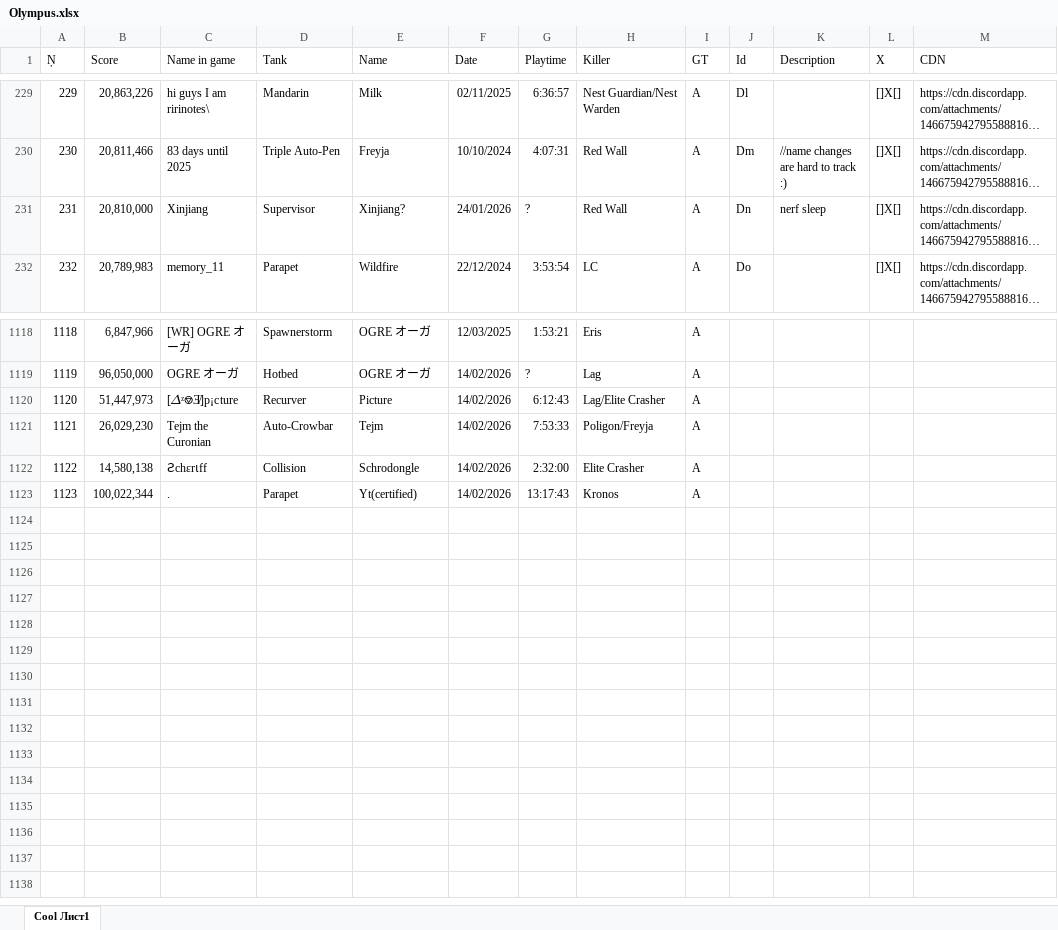
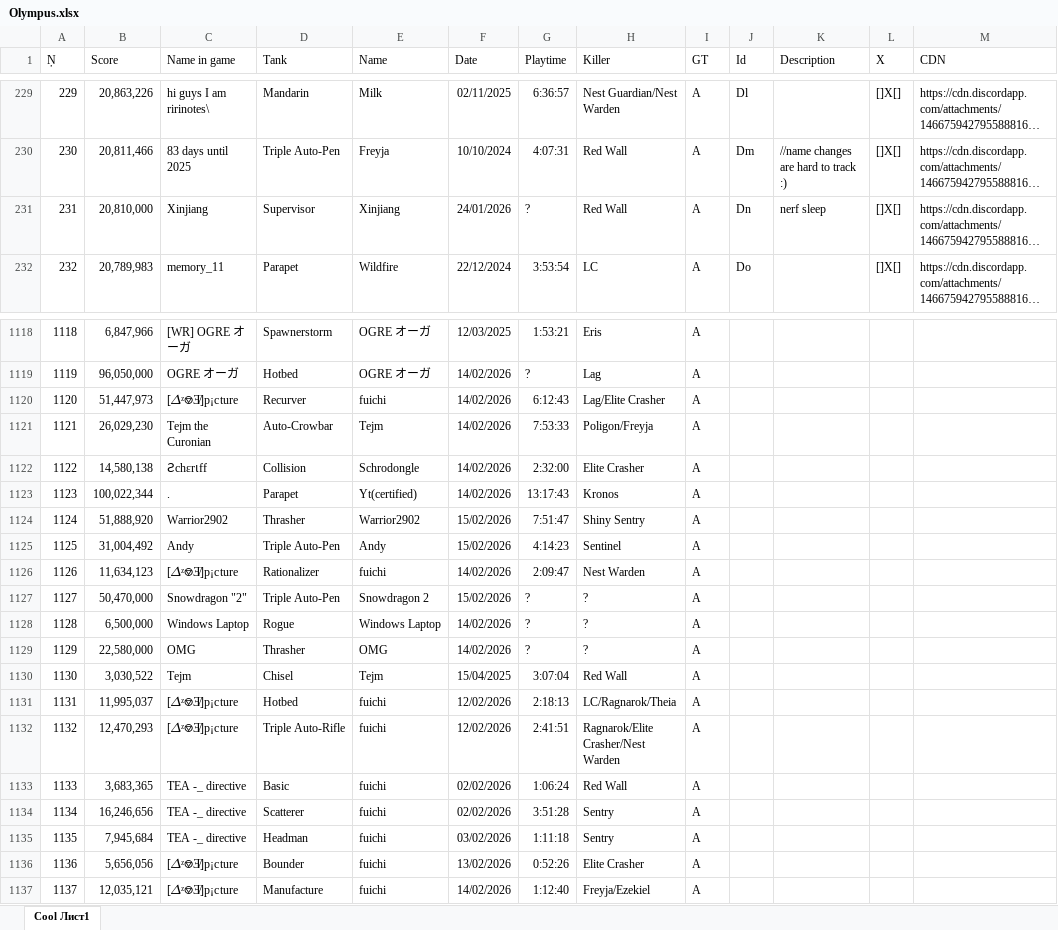
Before and after one commit to Tejmq/OlympusBot, an Excel workbook: data/Olympus.xlsx, sheet Cool Лист1, drawn as a sheet; only a part is shown, gaps mark what is left out; long unchanged cells end in …; values as stored, in another font and other column widths than the file's, no borders; the diff names each change by its address in the sheet, - before the commit and + after, or states it on an @@ line.

Commit message:
Add files via upload

```diff
--- a/data/Olympus.xlsx (sheet Cool Лист1)
+++ b/data/Olympus.xlsx (sheet Cool Лист1)
-E231 (Name): Xinjiang?
+E231 (Name): Xinjiang
-E1120 (Name): Picture
+E1120 (Name): fuichi
+row 1124: 1124 | 51,888,920 | Warrior2902 | Thrasher | Warrior2902 | 15/02/2026 | 7:51:47 | Shiny Sentry | A
+row 1125: 1125 | 31,004,492 | Andy | Triple Auto-Pen | Andy | 15/02/2026 | 4:14:23 | Sentinel | A
+row 1126: 1126 | 11,634,123 | [𝛥ᶻ⎊Ǝ̸]p¡cture | Rationalizer | fuichi | 14/02/2026 | 2:09:47 | Nest Warden | A
+row 1127: 1127 | 50,470,000 | Snowdragon "2" | Triple Auto-Pen | Snowdragon 2 | 15/02/2026 | ? | ? | A
+row 1128: 1128 | 6,500,000 | Windows Laptop | Rogue | Windows Laptop | 14/02/2026 | ? | ? | A
+row 1129: 1129 | 22,580,000 | OMG | Thrasher | OMG | 14/02/2026 | ? | ? | A
+row 1130: 1130 | 3,030,522 | Tejm | Chisel | Tejm | 15/04/2025 | 3:07:04 | Red Wall | A
+row 1131: 1131 | 11,995,037 | [𝛥ᶻ⎊Ǝ̸]p¡cture | Hotbed | fuichi | 12/02/2026 | 2:18:13 | LC/Ragnarok/Theia | A
+row 1132: 1132 | 12,470,293 | [𝛥ᶻ⎊Ǝ̸]p¡cture | Triple Auto-Rifle | fuichi | 12/02/2026 | 2:41:51 | Ragnarok/Elite Crasher/Nest Warden | A
+row 1133: 1133 | 3,683,365 | TEA -_ directive | Basic | fuichi | 02/02/2026 | 1:06:24 | Red Wall | A
+row 1134: 1134 | 16,246,656 | TEA -_ directive | Scatterer | fuichi | 02/02/2026 | 3:51:28 | Sentry | A
+row 1135: 1135 | 7,945,684 | TEA -_ directive | Headman | fuichi | 03/02/2026 | 1:11:18 | Sentry | A
+row 1136: 1136 | 5,656,056 | [𝛥ᶻ⎊Ǝ̸]p¡cture | Bounder | fuichi | 13/02/2026 | 0:52:26 | Elite Crasher | A
+row 1137: 1137 | 12,035,121 | [𝛥ᶻ⎊Ǝ̸]p¡cture | Manufacture | fuichi | 14/02/2026 | 1:12:40 | Freyja/Ezekiel | A
```
